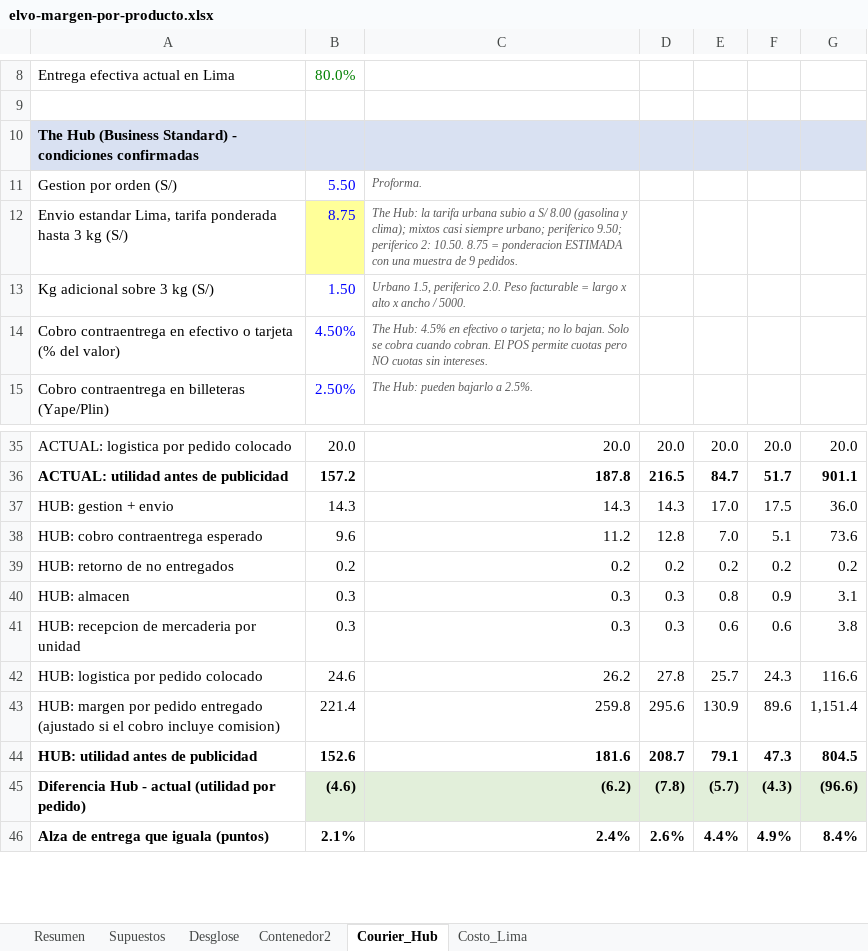
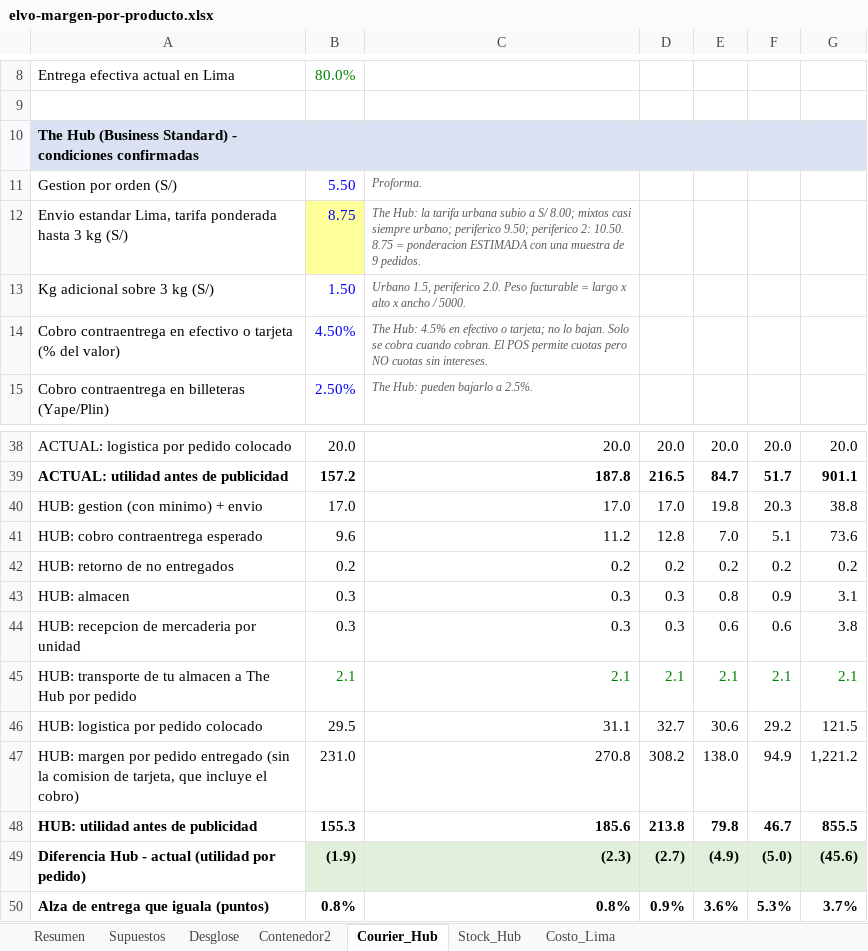
Before and after one commit to angelvalcarcela-tech/elvo-creating, an Excel workbook: analisis/elvo-margen-por-producto.xlsx, sheet Courier_Hub, drawn as a sheet; only a part is shown, gaps mark what is left out; values as stored, in another font and other column widths than the file's, no borders; removed rows and columns are numbered as before the commit, all else as after; the diff covers the shown part only; the diff names each change by its address in the sheet, - before the commit and + after, or states it on an @@ line.

```diff
--- a/analisis/elvo-margen-por-producto.xlsx (sheet Courier_Hub)
+++ b/analisis/elvo-margen-por-producto.xlsx (sheet Courier_Hub)
+sheet tab: Stock_Hub
-C12: …a S/ 8.00 (gasolina y clima); mixtos casi…
+C12: …a S/ 8.00; mixtos casi…
-row 37: HUB: gestion + envio | 14.3 | 14.3 | 14.3 | 17.0 | 17.5 | 36.0
+row 40: HUB: gestion (con minimo) + envio | 17.0 | 17.0 | 17.0 | 19.8 | 20.3 | 38.8
+row 45: HUB: transporte de tu almacen a The Hub por pedido | 2.1 | 2.1 | 2.1 | 2.1 | 2.1 | 2.1
-B46: 24.6
+B46: 29.5
-C46: 26.2
+C46: 31.1
-D46: 27.8
+D46: 32.7
-E46: 25.7
+E46: 30.6
-F46: 24.3
+F46: 29.2
-G46: 116.6
+G46: 121.5
-row 43: HUB: margen por pedido entregado (ajustado si el cobro incluye comision) | 221.4 | 259.8 | 295.6 | 130.9 | 89.6 | 1,151.4
+row 47: HUB: margen por pedido entregado (sin la comision de tarjeta, que incluye el cobro) | 231.0 | 270.8 | 308.2 | 138.0 | 94.9 | 1,221.2
-B48: 152.6
+B48: 155.3
-C48: 181.6
+C48: 185.6
-D48: 208.7
+D48: 213.8
-E48: 79.1
+E48: 79.8
-F48: 47.3
+F48: 46.7
-G48: 804.5
+G48: 855.5
-B49: (4.6)
+B49: (1.9)
-C49: (6.2)
+C49: (2.3)
-D49: (7.8)
+D49: (2.7)
-E49: (5.7)
+E49: (4.9)
-F49: (4.3)
+F49: (5.0)
-G49: (96.6)
+G49: (45.6)
-B50: 2.1%
+B50: 0.8%
-C50: 2.4%
+C50: 0.8%
-D50: 2.6%
+D50: 0.9%
-E50: 4.4%
+E50: 3.6%
-F50: 4.9%
+F50: 5.3%
-G50: 8.4%
+G50: 3.7%
```
Also changed, not shown: 8 added rows, 13 edited cells and cell formats elsewhere in this sheet, formulas that keep their value.
